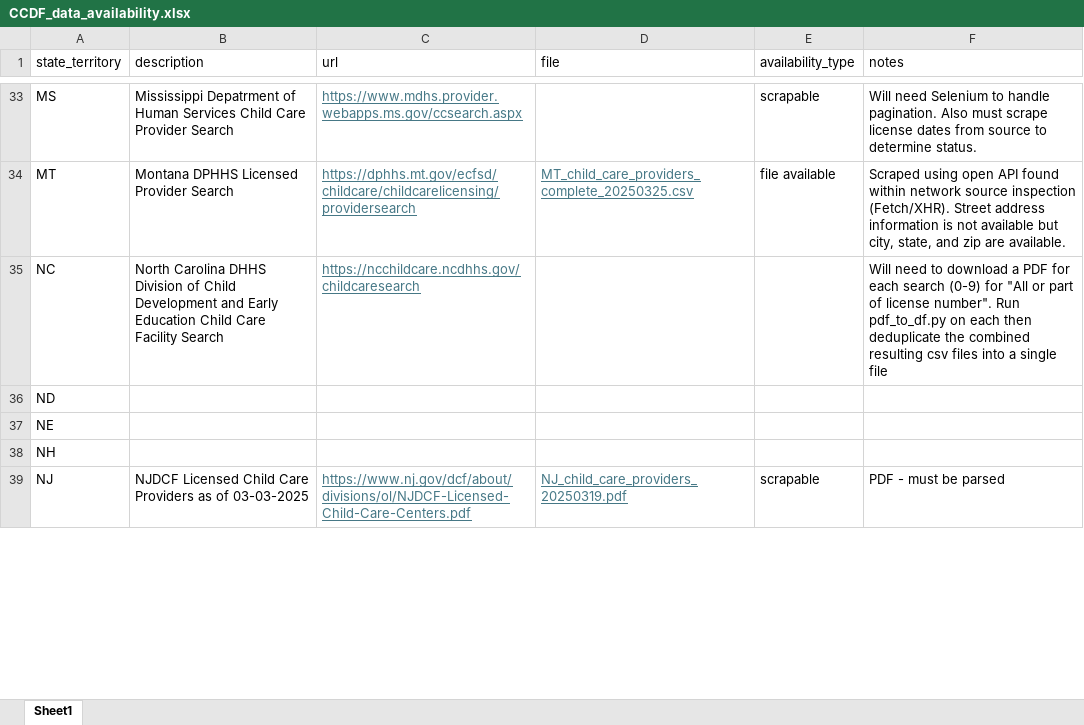
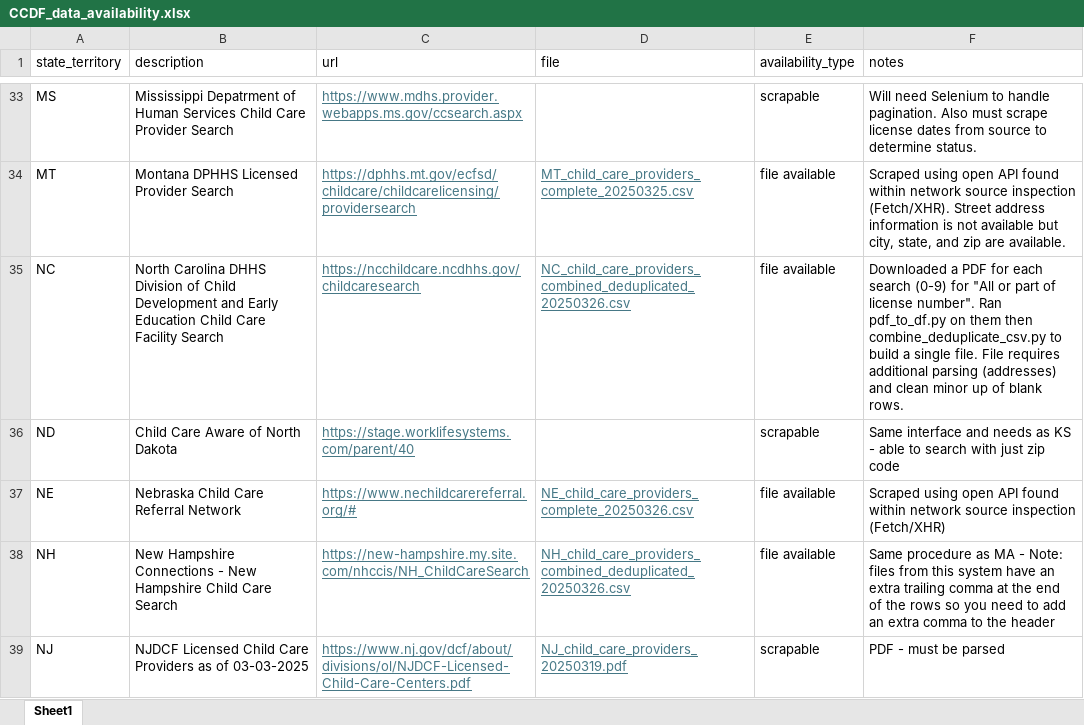
Before and after one commit to HHS/ccdf-data-aggregation, an Excel workbook: docs/CCDF_data_availability.xlsx, sheet Sheet1, drawn as a sheet; only a part is shown, gaps mark what is left out; values as stored, in another font and other column widths than the file's, no borders; conditional formats and table styles not drawn; removed rows and columns are numbered as before the commit, all else as after; the diff covers the shown part only; the diff names each change by its address in the sheet, - before the commit and + after, or states it on an @@ line.

Commit message:
updated through OH

```diff
--- a/docs/CCDF_data_availability.xlsx (sheet Sheet1)
+++ b/docs/CCDF_data_availability.xlsx (sheet Sheet1)
-D35 (file): (empty)
+D35 (file): NC_child_care_providers_combined_deduplicated_20250326.csv
-E35 (availability_type): (empty)
+E35 (availability_type): file available
-F35 (notes): Will need to download a PDF for each search (0-9) for "All or part of license number". Run pdf_to_df.py on each then deduplicate the combined resulting csv files into a single file
+F35 (notes): Downloaded a PDF for each search (0-9) for "All or part of license number". Ran pdf_to_df.py on them then combine_deduplicate_csv.py to build a single file. File requires additional parsing (addresses) and clean minor up of blank rows.
-row 36: ND
-row 37: NE
-row 38: NH
+row 36: ND | Child Care Aware of North Dakota | https://stage.worklifesystems.com/parent/40 |  | scrapable | Same interface and needs as KS - able to search with just zip code
+row 37: NE | Nebraska Child Care Referral Network | https://www.nechildcarereferral.org/# | NE_child_care_providers_complete_20250326.csv | file available | Scraped using open API found within network source inspection (Fetch/XHR)
+row 38: NH | New Hampshire Connections - New Hampshire Child Care Search | https://new-hampshire.my.site.com/nhccis/NH_ChildCareSearch | NH_child_care_providers_combined_deduplicated_20250326.csv | file available | Same procedure as MA - Note: files from this system have an extra trailing comma at the end of the rows so you need to add an extra comma to the header
```
Also changed, not shown: 3 added rows, 2 removed rows and 2 edited cells elsewhere in this sheet.
